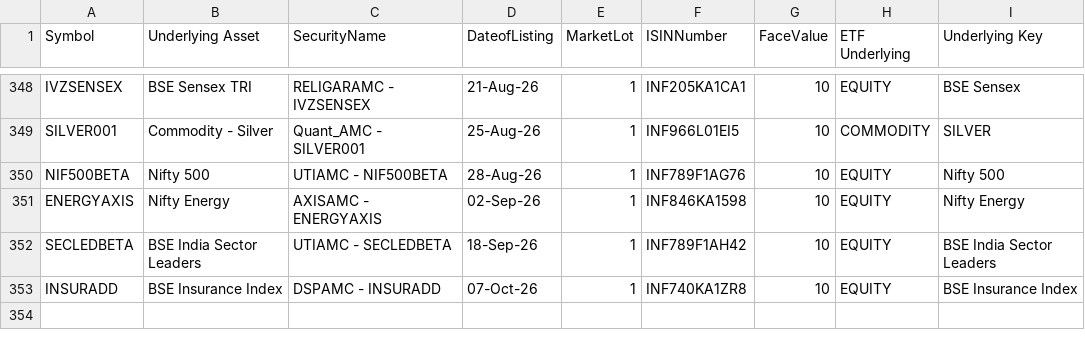
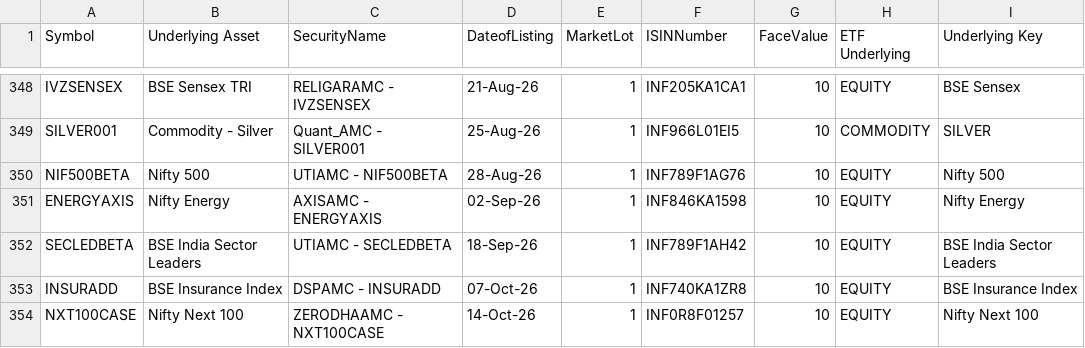
Before and after one commit to vedantabhadani2320-dev/breakout-terminal, a CSV file: data/etf_list.csv, drawn as a sheet; only a part is shown, gaps mark what is left out; the diff names each change by its address in the sheet, - before the commit and + after, or states it on an @@ line.

```diff
--- a/data/etf_list.csv
+++ b/data/etf_list.csv
+row 354: NXT100CASE | Nifty Next 100 | ZERODHAAMC - NXT100CASE | 14-Oct-26 | 1 | INF0R8F01257 | 10 | EQUITY | Nifty Next 100
```
Also changed, not shown: data/bhavcopy.csv, 3 other files.
